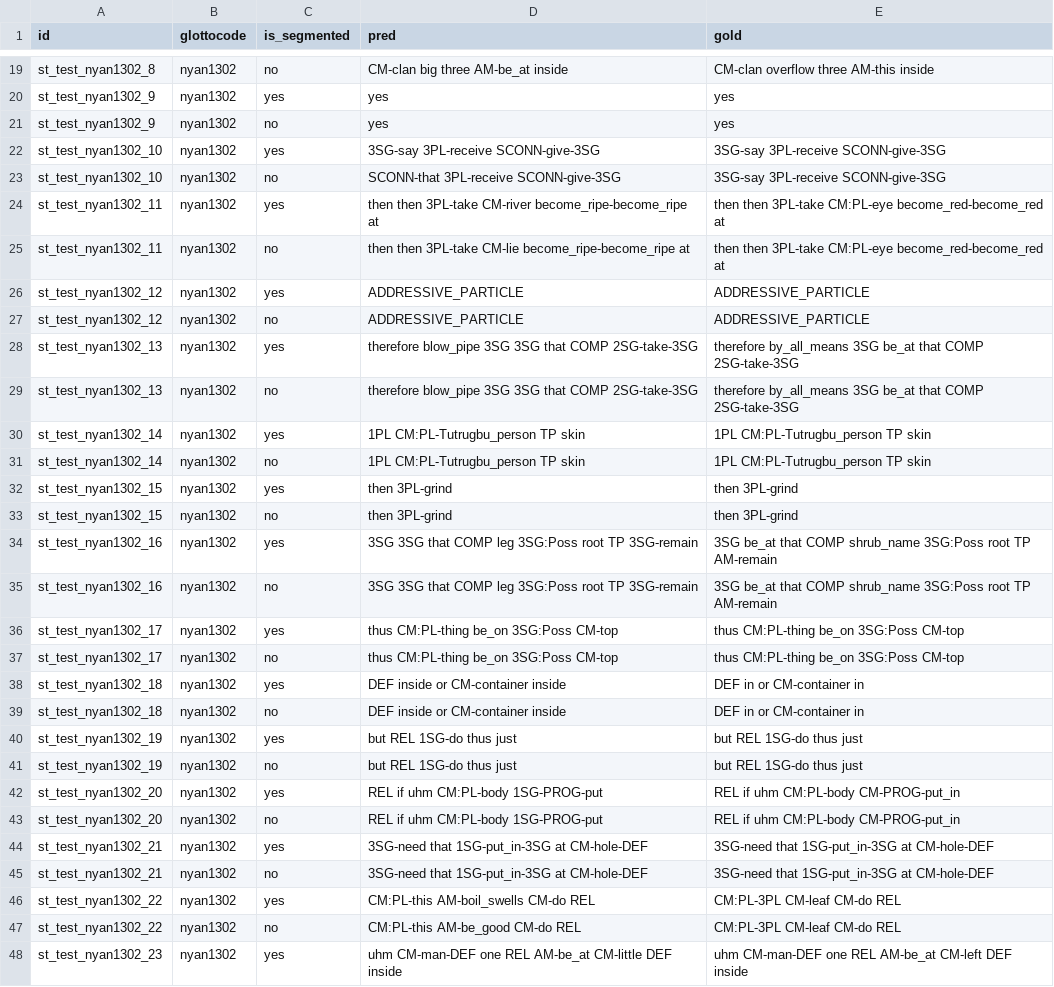
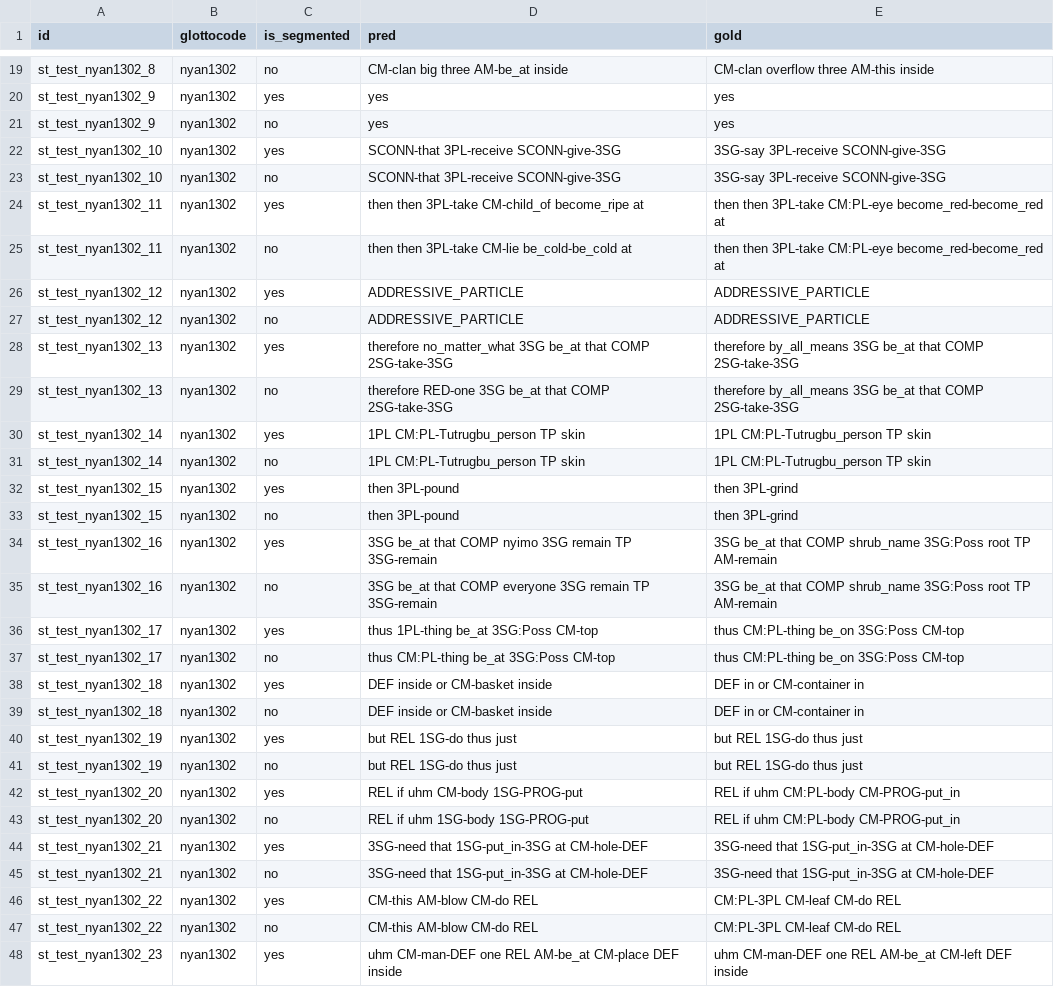
Before and after one commit to foltaProject/glosslm, a CSV file: preds/nyb-byt5-translation-all_st_unseg-v2/test_OOD-preds.csv, drawn as a sheet; only a part is shown, gaps mark what is left out; the diff covers the shown part only.

```diff
--- a/preds/nyb-byt5-translation-all_st_unseg-v2/test_OOD-preds.csv
+++ b/preds/nyb-byt5-translation-all_st_unseg-v2/test_OOD-preds.csv
@@ -21,28 +21,28 @@ st_test_nyan1302_9,nyan1302,yes,yes,yes
 st_test_nyan1302_9,nyan1302,no,yes,yes
-st_test_nyan1302_10,nyan1302,yes,3SG-say 3PL-receive SCONN-give-3SG,3SG-say 3PL-receive SCONN-give-3SG
+st_test_nyan1302_10,nyan1302,yes,SCONN-that 3PL-receive SCONN-give-3SG,3SG-say 3PL-receive SCONN-give-3SG
 st_test_nyan1302_10,nyan1302,no,SCONN-that 3PL-receive SCONN-give-3SG,3SG-say 3PL-receive SCONN-give-3SG
-st_test_nyan1302_11,nyan1302,yes,then then 3PL-take CM-river become_ripe-become_ripe at,then then 3PL-take CM:PL-eye become_red-become_red at
-st_test_nyan1302_11,nyan1302,no,then then 3PL-take CM-lie become_ripe-become_ripe at,then then 3PL-take CM:PL-eye become_red-become_red at
+st_test_nyan1302_11,nyan1302,yes,then then 3PL-take CM-child_of become_ripe at,then then 3PL-take CM:PL-eye become_red-become_red at
+st_test_nyan1302_11,nyan1302,no,then then 3PL-take CM-lie be_cold-be_cold at,then then 3PL-take CM:PL-eye become_red-become_red at
 st_test_nyan1302_12,nyan1302,yes,ADDRESSIVE_PARTICLE,ADDRESSIVE_PARTICLE
 st_test_nyan1302_12,nyan1302,no,ADDRESSIVE_PARTICLE,ADDRESSIVE_PARTICLE
-st_test_nyan1302_13,nyan1302,yes,therefore blow_pipe 3SG 3SG that COMP 2SG-take-3SG,therefore by_all_means 3SG be_at that COMP 2SG-take-3SG
-st_test_nyan1302_13,nyan1302,no,therefore blow_pipe 3SG 3SG that COMP 2SG-take-3SG,therefore by_all_means 3SG be_at that COMP 2SG-take-3SG
+st_test_nyan1302_13,nyan1302,yes,therefore no_matter_what 3SG be_at that COMP 2SG-take-3SG,therefore by_all_means 3SG be_at that COMP 2SG-take-3SG
+st_test_nyan1302_13,nyan1302,no,therefore RED-one 3SG be_at that COMP 2SG-take-3SG,therefore by_all_means 3SG be_at that COMP 2SG-take-3SG
 st_test_nyan1302_14,nyan1302,yes,1PL CM:PL-Tutrugbu_person TP skin,1PL CM:PL-Tutrugbu_person TP skin
 st_test_nyan1302_14,nyan1302,no,1PL CM:PL-Tutrugbu_person TP skin,1PL CM:PL-Tutrugbu_person TP skin
-st_test_nyan1302_15,nyan1302,yes,then 3PL-grind,then 3PL-grind
-st_test_nyan1302_15,nyan1302,no,then 3PL-grind,then 3PL-grind
-st_test_nyan1302_16,nyan1302,yes,3SG 3SG that COMP leg 3SG:Poss root TP 3SG-remain,3SG be_at that COMP shrub_name 3SG:Poss root TP AM-remain
-st_test_nyan1302_16,nyan1302,no,3SG 3SG that COMP leg 3SG:Poss root TP 3SG-remain,3SG be_at that COMP shrub_name 3SG:Poss root TP AM-remain
-st_test_nyan1302_17,nyan1302,yes,thus CM:PL-thing be_on 3SG:Poss CM-top,thus CM:PL-thing be_on 3SG:Poss CM-top
-st_test_nyan1302_17,nyan1302,no,thus CM:PL-thing be_on 3SG:Poss CM-top,thus CM:PL-thing be_on 3SG:Poss CM-top
-st_test_nyan1302_18,nyan1302,yes,DEF inside or CM-container inside,DEF in or CM-container in
-st_test_nyan1302_18,nyan1302,no,DEF inside or CM-container inside,DEF in or CM-container in
+st_test_nyan1302_15,nyan1302,yes,then 3PL-pound,then 3PL-grind
+st_test_nyan1302_15,nyan1302,no,then 3PL-pound,then 3PL-grind
+st_test_nyan1302_16,nyan1302,yes,3SG be_at that COMP nyimo 3SG remain TP 3SG-remain,3SG be_at that COMP shrub_name 3SG:Poss root TP AM-remain
+st_test_nyan1302_16,nyan1302,no,3SG be_at that COMP everyone 3SG remain TP 3SG-remain,3SG be_at that COMP shrub_name 3SG:Poss root TP AM-remain
+st_test_nyan1302_17,nyan1302,yes,thus 1PL-thing be_at 3SG:Poss CM-top,thus CM:PL-thing be_on 3SG:Poss CM-top
+st_test_nyan1302_17,nyan1302,no,thus CM:PL-thing be_at 3SG:Poss CM-top,thus CM:PL-thing be_on 3SG:Poss CM-top
+st_test_nyan1302_18,nyan1302,yes,DEF inside or CM-basket inside,DEF in or CM-container in
+st_test_nyan1302_18,nyan1302,no,DEF inside or CM-basket inside,DEF in or CM-container in
 st_test_nyan1302_19,nyan1302,yes,but REL 1SG-do thus just,but REL 1SG-do thus just
 st_test_nyan1302_19,nyan1302,no,but REL 1SG-do thus just,but REL 1SG-do thus just
-st_test_nyan1302_20,nyan1302,yes,REL if uhm CM:PL-body 1SG-PROG-put,REL if uhm CM:PL-body CM-PROG-put_in
-st_test_nyan1302_20,nyan1302,no,REL if uhm CM:PL-body 1SG-PROG-put,REL if uhm CM:PL-body CM-PROG-put_in
+st_test_nyan1302_20,nyan1302,yes,REL if uhm CM-body 1SG-PROG-put,REL if uhm CM:PL-body CM-PROG-put_in
+st_test_nyan1302_20,nyan1302,no,REL if uhm 1SG-body 1SG-PROG-put,REL if uhm CM:PL-body CM-PROG-put_in
 st_test_nyan1302_21,nyan1302,yes,3SG-need that 1SG-put_in-3SG at CM-hole-DEF,3SG-need that 1SG-put_in-3SG at CM-hole-DEF
 st_test_nyan1302_21,nyan1302,no,3SG-need that 1SG-put_in-3SG at CM-hole-DEF,3SG-need that 1SG-put_in-3SG at CM-hole-DEF
-st_test_nyan1302_22,nyan1302,yes,CM:PL-this AM-boil_swells CM-do REL,CM:PL-3PL CM-leaf CM-do REL
-st_test_nyan1302_22,nyan1302,no,CM:PL-this AM-be_good CM-do REL,CM:PL-3PL CM-leaf CM-do REL
-st_test_nyan1302_23,nyan1302,yes,uhm CM-man-DEF one REL AM-be_at CM-little DEF inside,uhm CM-man-DEF one REL AM-be_at CM-left DEF inside
+st_test_nyan1302_22,nyan1302,yes,CM-this AM-blow CM-do REL,CM:PL-3PL CM-leaf CM-do REL
+st_test_nyan1302_22,nyan1302,no,CM-this AM-blow CM-do REL,CM:PL-3PL CM-leaf CM-do REL
+st_test_nyan1302_23,nyan1302,yes,uhm CM-man-DEF one REL AM-be_at CM-place DEF inside,uhm CM-man-DEF one REL AM-be_at CM-left DEF inside
```
Also changed, not shown: 141 edited cells elsewhere in this file, preds/lez-byt5-translation-all_st_unseg-v2/test_OOD-preds.csv, 11 other files.
